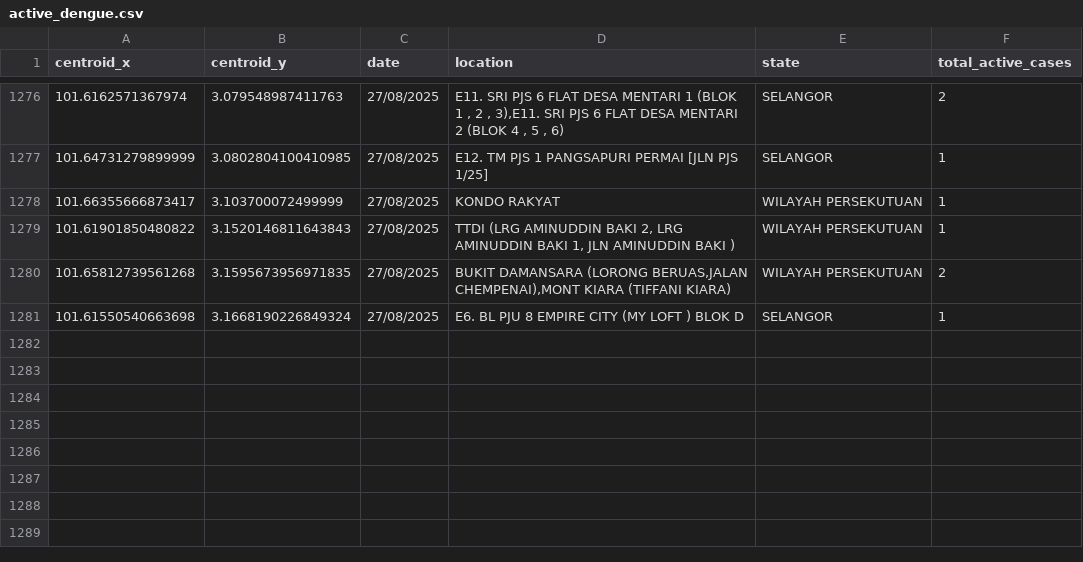
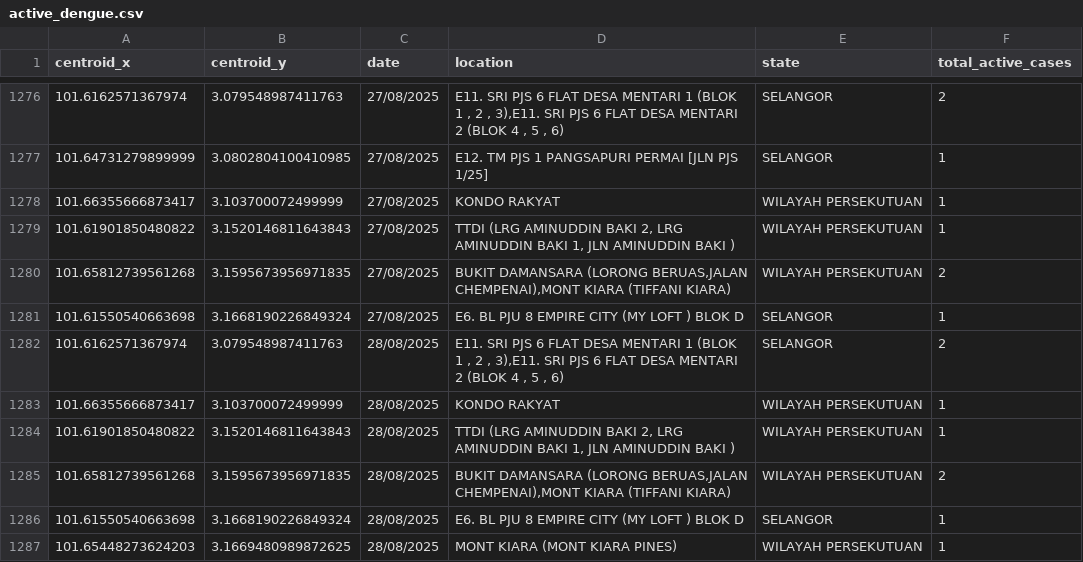
Before and after one commit to adamarbain/DailyScrapDengueData, a CSV file: active_dengue.csv, drawn as a sheet; only a part is shown, gaps mark what is left out; the diff names each change by its address in the sheet, - before the commit and + after, or states it on an @@ line.

```diff
--- a/active_dengue.csv
+++ b/active_dengue.csv
+row 1282: 101.6162571367974 | 3.079548987411763 | 28/08/2025 | E11. SRI PJS 6 FLAT DESA MENTARI 1 (BLOK 1 , 2 , 3),E11. SRI PJS 6 FLAT DESA MENTARI 2 (BLOK 4 , 5 , 6) | SELANGOR | 2
+row 1283: 101.66355666873417 | 3.103700072499999 | 28/08/2025 | KONDO RAKYAT | WILAYAH PERSEKUTUAN | 1
+row 1284: 101.61901850480822 | 3.1520146811643843 | 28/08/2025 | TTDI (LRG AMINUDDIN BAKI 2, LRG AMINUDDIN BAKI 1, JLN AMINUDDIN BAKI ) | WILAYAH PERSEKUTUAN | 1
+row 1285: 101.65812739561268 | 3.1595673956971835 | 28/08/2025 | BUKIT DAMANSARA (LORONG BERUAS,JALAN CHEMPENAI),MONT KIARA (TIFFANI KIARA) | WILAYAH PERSEKUTUAN | 2
+row 1286: 101.61550540663698 | 3.1668190226849324 | 28/08/2025 | E6. BL PJU 8 EMPIRE CITY (MY LOFT ) BLOK D | SELANGOR | 1
+row 1287: 101.65448273624203 | 3.1669480989872625 | 28/08/2025 | MONT KIARA (MONT KIARA PINES) | WILAYAH PERSEKUTUAN | 1
```
